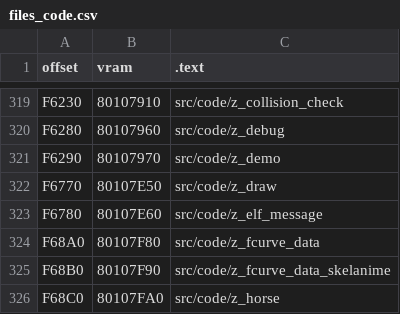
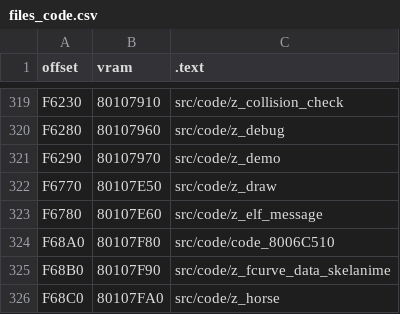
Before and after one commit to Dragorn421/oot, a CSV file: tools/disasm/ntsc-1.2/files_code.csv, drawn as a sheet; only a part is shown, gaps mark what is left out; the diff covers the shown part only.

```diff
--- a/tools/disasm/ntsc-1.2/files_code.csv
+++ b/tools/disasm/ntsc-1.2/files_code.csv
@@ -323,3 +323,3 @@ F6770,80107E50,src/code/z_draw
 F6780,80107E60,src/code/z_elf_message
-F68A0,80107F80,src/code/z_fcurve_data
+F68A0,80107F80,src/code/code_8006C510
 F68B0,80107F90,src/code/z_fcurve_data_skelanime
```
Also changed, not shown: 7 edited cells elsewhere in this file.
